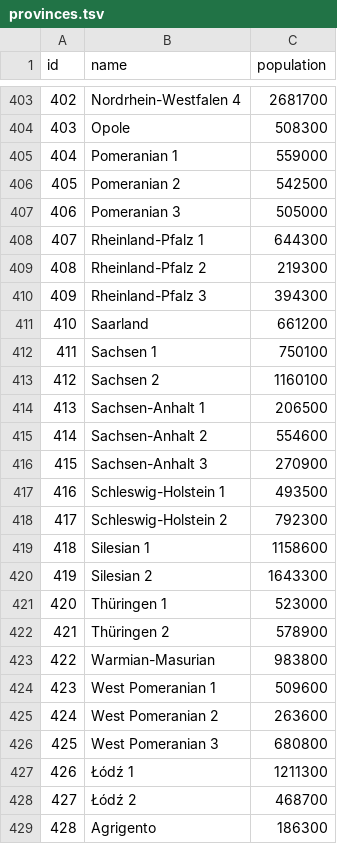
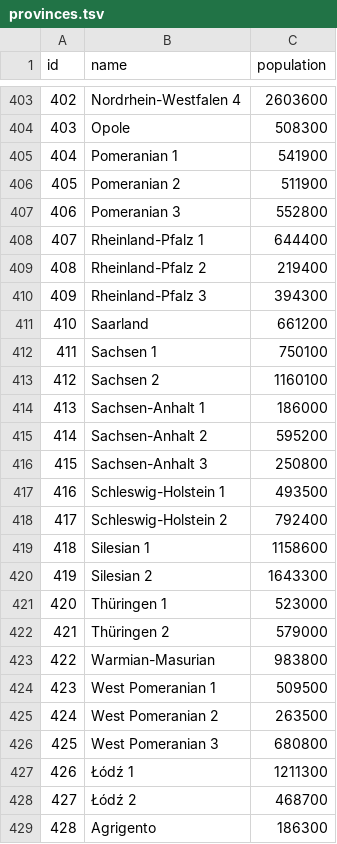
Before and after one commit to Yuri054/Foreign-Skies, a TSV file: data/scenarios/jan_1900/provinces.tsv, drawn as a sheet; only a part is shown, gaps mark what is left out; the diff covers the shown part only.

```diff
--- a/data/scenarios/jan_1900/provinces.tsv
+++ b/data/scenarios/jan_1900/provinces.tsv
@@ -403,8 +403,8 @@ id	name	population
-402	Nordrhein-Westfalen 4	2681700
+402	Nordrhein-Westfalen 4	2603600
 403	Opole	508300
-404	Pomeranian 1	559000
-405	Pomeranian 2	542500
-406	Pomeranian 3	505000
-407	Rheinland-Pfalz 1	644300
-408	Rheinland-Pfalz 2	219300
+404	Pomeranian 1	541900
+405	Pomeranian 2	511900
+406	Pomeranian 3	552800
+407	Rheinland-Pfalz 1	644400
+408	Rheinland-Pfalz 2	219400
 409	Rheinland-Pfalz 3	394300
@@ -413,7 +413,7 @@ id	name	population
 412	Sachsen 2	1160100
-413	Sachsen-Anhalt 1	206500
-414	Sachsen-Anhalt 2	554600
-415	Sachsen-Anhalt 3	270900
+413	Sachsen-Anhalt 1	186000
+414	Sachsen-Anhalt 2	595200
+415	Sachsen-Anhalt 3	250800
 416	Schleswig-Holstein 1	493500
-417	Schleswig-Holstein 2	792300
+417	Schleswig-Holstein 2	792400
 418	Silesian 1	1158600
@@ -421,6 +421,6 @@ id	name	population
 420	Thüringen 1	523000
-421	Thüringen 2	578900
+421	Thüringen 2	579000
 422	Warmian-Masurian	983800
-423	West Pomeranian 1	509600
-424	West Pomeranian 2	263600
+423	West Pomeranian 1	509500
+424	West Pomeranian 2	263500
 425	West Pomeranian 3	680800
```
Also changed, not shown: 26 edited cells elsewhere in this file, 5 other files.
